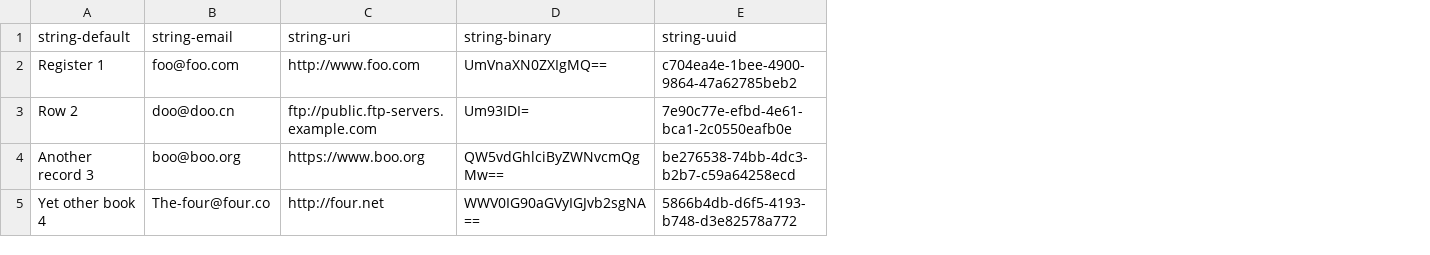
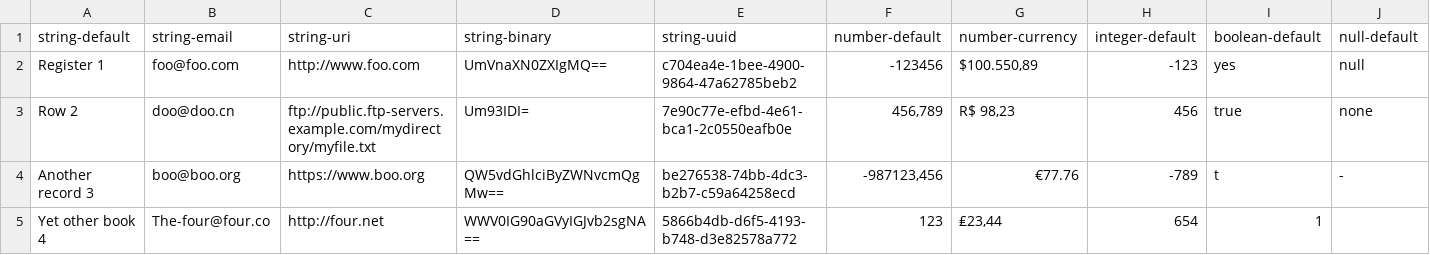
Before and after one commit to paulolimac/datap, a CSV file: data/fieldTypes.csv, drawn as a sheet; the diff names each change by its address in the sheet, - before the commit and + after, or states it on an @@ line.

Commit message:
Update fieldTypes.csv

```diff
--- a/data/fieldTypes.csv
+++ b/data/fieldTypes.csv
+column F (number-default), rows 2-5: -123456 | 456,789 | -987123,456 | 123
+column G (number-currency), rows 2-5: $100.550,89 | R$ 98,23 | €77.76 | ₤23,44
+column H (integer-default), rows 2-5: -123 | 456 | -789 | 654
+column I (boolean-default), rows 2-5: yes | true | t | 1
+column J (null-default), rows 2-4: null | none | -
-C3 (string-uri): ftp://public.ftp-servers.example.com
+C3 (string-uri): ftp://public.ftp-servers.example.com/mydirectory/myfile.txt
```
